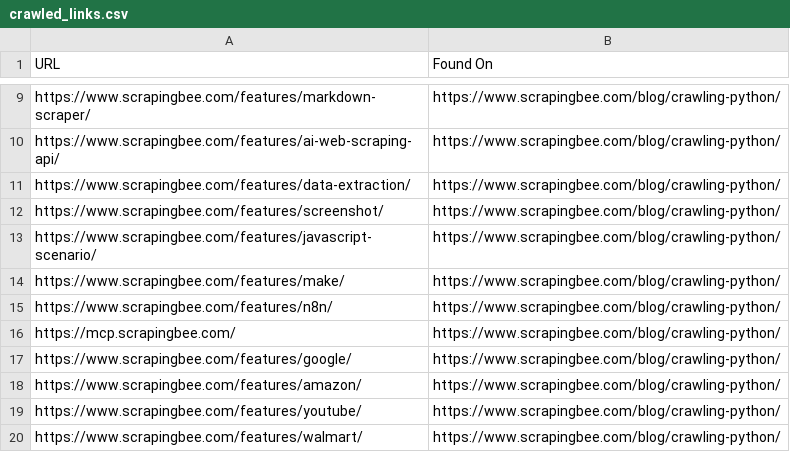
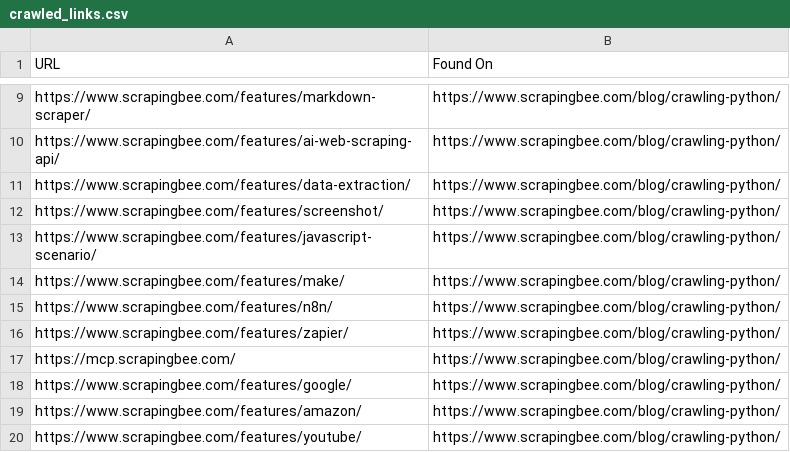
Before and after one commit to 100xgehlot/notes, a CSV file: Web_Mining/crawled_links.csv, drawn as a sheet; only a part is shown, gaps mark what is left out; the shorter side is filled out with more unchanged rows.

```diff
--- a/Web_Mining/crawled_links.csv
+++ b/Web_Mining/crawled_links.csv
@@ -15,2 +15,3 @@ https://www.scrapingbee.com/features/make/,https://www.scrapingbee.com/blog/craw
 https://www.scrapingbee.com/features/n8n/,https://www.scrapingbee.com/blog/crawling-python/
+https://www.scrapingbee.com/features/zapier/,https://www.scrapingbee.com/blog/crawling-python/
 https://mcp.scrapingbee.com/,https://www.scrapingbee.com/blog/crawling-python/
```
Also changed, not shown: Web_Mining/focused_crawled_links.csv, 4 other files.
